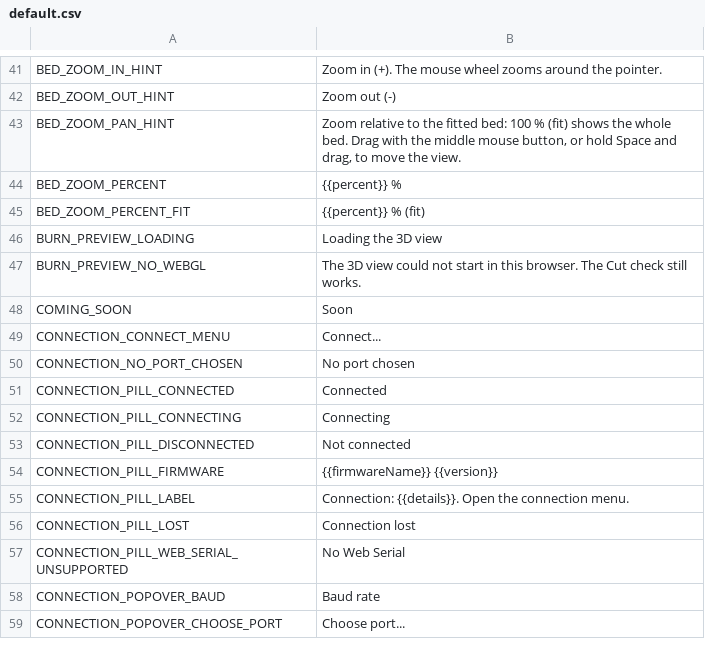
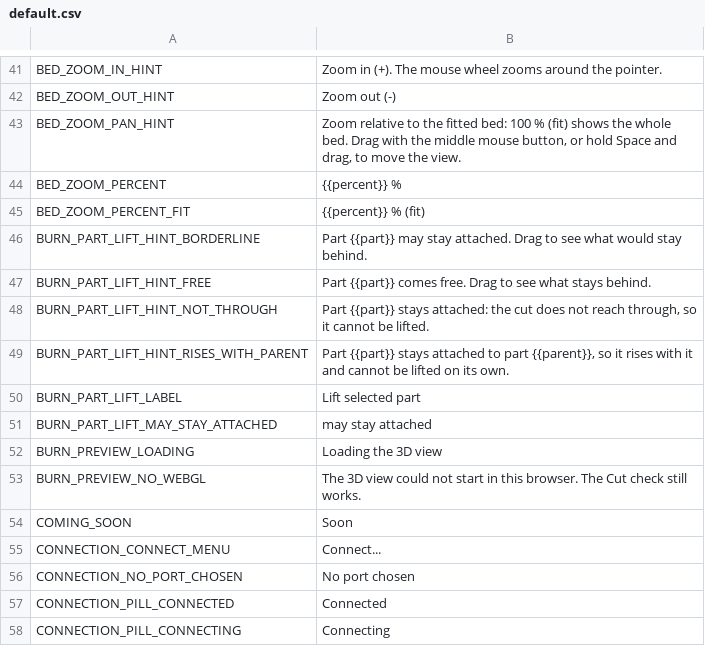
Before and after one commit to Korialstrazh/webgrbl, a CSV file: tools/localization/default.csv, drawn as a sheet; only a part is shown, gaps mark what is left out; the shorter side is filled out with more unchanged rows; the diff names each change by its address in the sheet, - before the commit and + after, or states it on an @@ line.

```diff
--- a/tools/localization/default.csv
+++ b/tools/localization/default.csv
+row 46: BURN_PART_LIFT_HINT_BORDERLINE | Part {{part}} may stay attached. Drag to see what would stay behind.
+row 47: BURN_PART_LIFT_HINT_FREE | Part {{part}} comes free. Drag to see what stays behind.
+row 48: BURN_PART_LIFT_HINT_NOT_THROUGH | Part {{part}} stays attached: the cut does not reach through, so it cannot be lifted.
+row 49: BURN_PART_LIFT_HINT_RISES_WITH_PARENT | Part {{part}} stays attached to part {{parent}}, so it rises with it and cannot be lifted on its own.
+row 50: BURN_PART_LIFT_LABEL | Lift selected part
+row 51: BURN_PART_LIFT_MAY_STAY_ATTACHED | may stay attached
```
Also changed, not shown: 36 other files.
